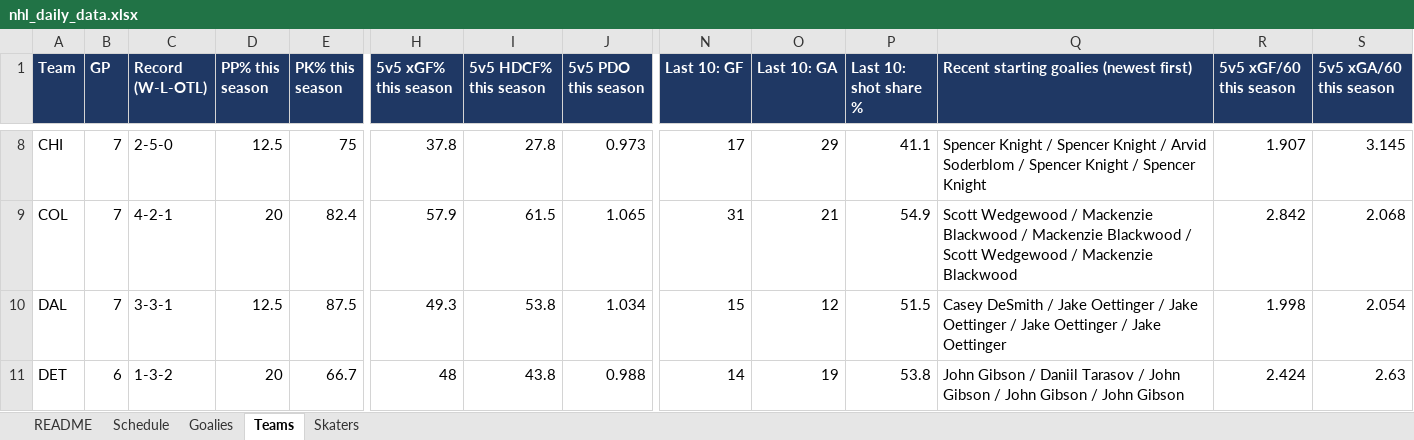
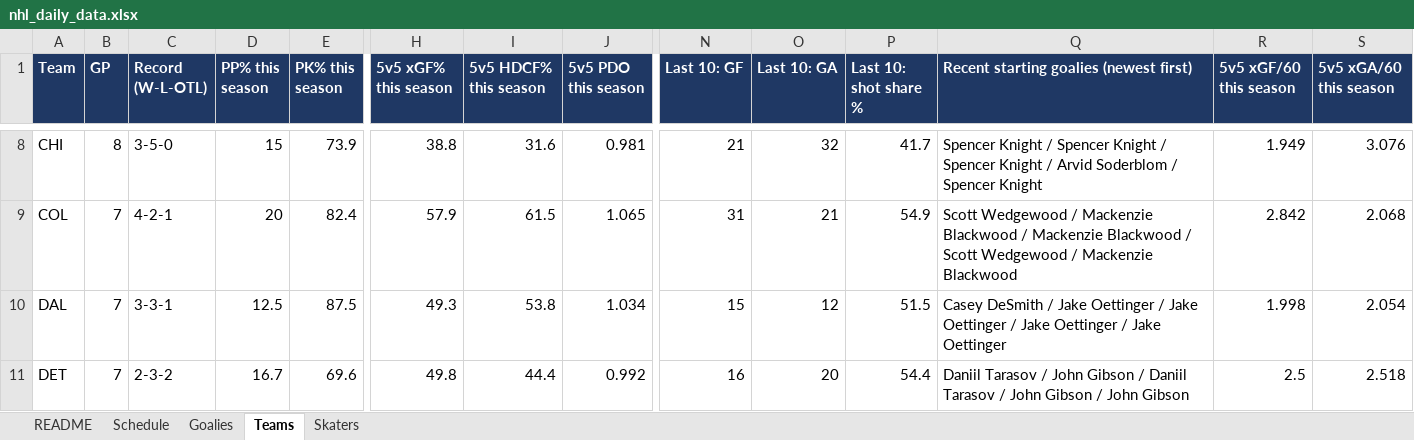
Before and after one commit to vimmer77/nhl-data, an Excel workbook: output/nhl_daily_data.xlsx, sheet Teams, drawn as a sheet; only a part is shown, gaps mark what is left out; values as stored, in another font and other column widths than the file's, no borders; the diff covers the shown part only; the diff names each change by its address in the sheet, - before the commit and + after, or states it on an @@ line.

```diff
--- a/output/nhl_daily_data.xlsx (sheet Teams)
+++ b/output/nhl_daily_data.xlsx (sheet Teams)
-B8 (GP): 7
+B8 (GP): 8
-C8 (Record (W-L-OTL)): 2-5-0
+C8 (Record (W-L-OTL)): 3-5-0
-D8 (PP% this season): 12.5
+D8 (PP% this season): 15
-E8 (PK% this season): 75
+E8 (PK% this season): 73.9
-H8 (5v5 xGF% this season): 37.8
+H8 (5v5 xGF% this season): 38.8
-I8 (5v5 HDCF% this season): 27.8
+I8 (5v5 HDCF% this season): 31.6
-J8 (5v5 PDO this season): 0.973
+J8 (5v5 PDO this season): 0.981
-N8 (Last 10: GF): 17
+N8 (Last 10: GF): 21
-O8 (Last 10: GA): 29
+O8 (Last 10: GA): 32
-P8 (Last 10: shot share %): 41.1
+P8 (Last 10: shot share %): 41.7
-Q8: …Knight / Arvid Soderblom / Spencer Knight / Spencer…
+Q8: …Knight / Spencer Knight / Arvid Soderblom / Spencer…
-R8 (5v5 xGF/60 this season): 1.907
+R8 (5v5 xGF/60 this season): 1.949
-S8 (5v5 xGA/60 this season): 3.145
+S8 (5v5 xGA/60 this season): 3.076
-B11 (GP): 6
+B11 (GP): 7
-C11 (Record (W-L-OTL)): 1-3-2
+C11 (Record (W-L-OTL)): 2-3-2
-D11 (PP% this season): 20
+D11 (PP% this season): 16.7
-E11 (PK% this season): 66.7
+E11 (PK% this season): 69.6
-H11 (5v5 xGF% this season): 48
+H11 (5v5 xGF% this season): 49.8
-I11 (5v5 HDCF% this season): 43.8
+I11 (5v5 HDCF% this season): 44.4
-J11 (5v5 PDO this season): 0.988
+J11 (5v5 PDO this season): 0.992
-N11 (Last 10: GF): 14
+N11 (Last 10: GF): 16
-O11 (Last 10: GA): 19
+O11 (Last 10: GA): 20
-P11 (Last 10: shot share %): 53.8
+P11 (Last 10: shot share %): 54.4
-Q11: John Gibson / Daniil Tarasov / John Gibson / John…
+Q11: Daniil Tarasov / John Gibson / Daniil Tarasov / John…
-R11 (5v5 xGF/60 this season): 2.424
+R11 (5v5 xGF/60 this season): 2.5
-S11 (5v5 xGA/60 this season): 2.63
+S11 (5v5 xGA/60 this season): 2.518
```
Also changed, not shown: 259 edited cells elsewhere in this sheet, sheet Skaters, sheet Schedule, sheet Goalies, sheet README, 11 other files.
